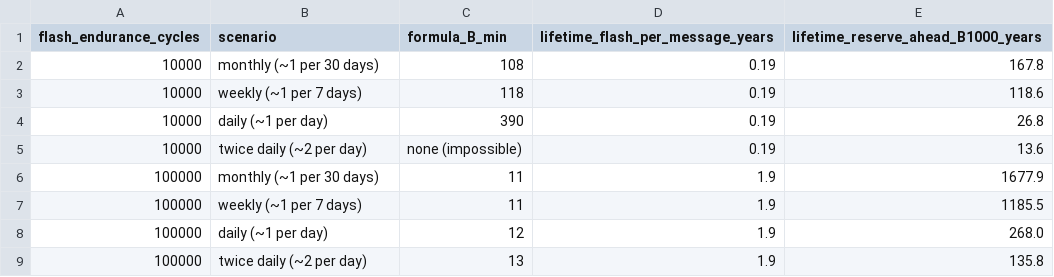
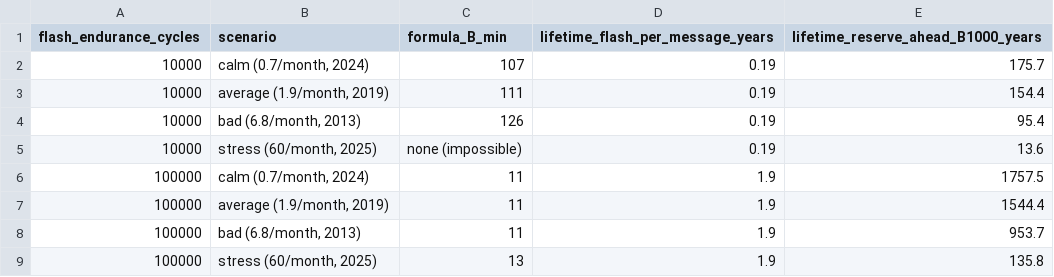
Before and after one commit to Ekaterina1239/CW_NET_SEC_CW1_2026_00019170, a CSV file: results/sensitivity.csv, drawn as a sheet.

```diff
--- a/results/sensitivity.csv
+++ b/results/sensitivity.csv
@@ -1,9 +1,9 @@
 flash_endurance_cycles,scenario,formula_B_min,lifetime_flash_per_message_years,lifetime_reserve_ahead_B1000_years
-10000,monthly (~1 per 30 days),108,0.19,167.8
-10000,weekly (~1 per 7 days),118,0.19,118.6
-10000,daily (~1 per day),390,0.19,26.8
-10000,twice daily (~2 per day),none (impossible),0.19,13.6
-100000,monthly (~1 per 30 days),11,1.9,1677.9
-100000,weekly (~1 per 7 days),11,1.9,1185.5
-100000,daily (~1 per day),12,1.9,268.0
-100000,twice daily (~2 per day),13,1.9,135.8
+10000,"calm (0.7/month, 2024)",107,0.19,175.7
+10000,"average (1.9/month, 2019)",111,0.19,154.4
+10000,"bad (6.8/month, 2013)",126,0.19,95.4
+10000,"stress (60/month, 2025)",none (impossible),0.19,13.6
+100000,"calm (0.7/month, 2024)",11,1.9,1757.5
+100000,"average (1.9/month, 2019)",11,1.9,1544.4
+100000,"bad (6.8/month, 2013)",11,1.9,953.7
+100000,"stress (60/month, 2025)",13,1.9,135.8
```
Also changed, not shown: results/b_sweep.csv, results/benchmark_raw.csv, 14 other files.
